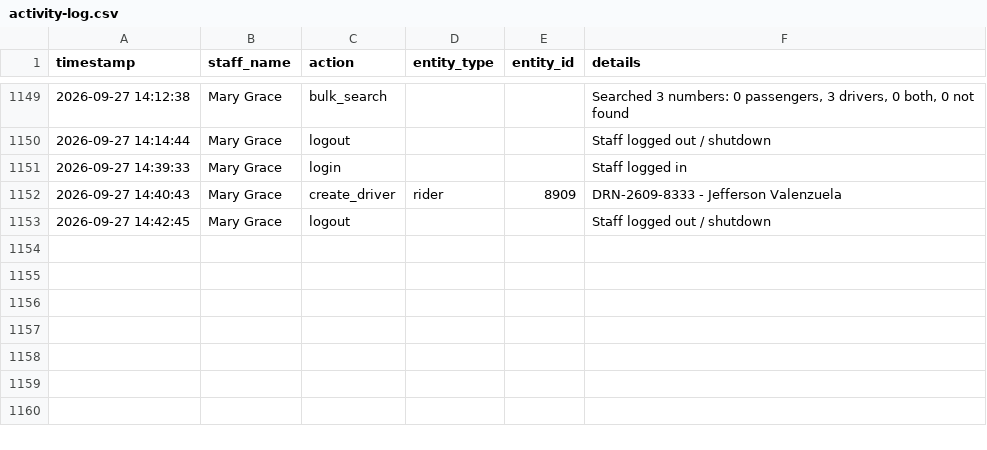
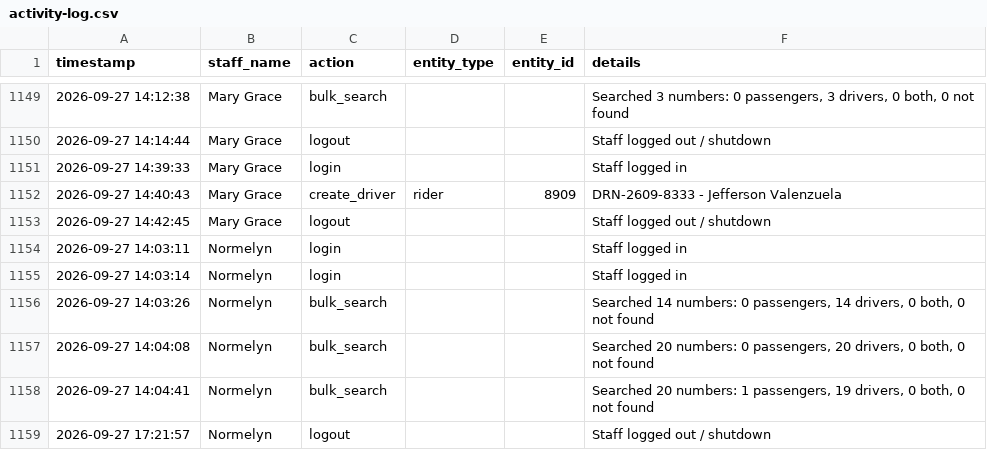
Before and after one commit to jangdannug/PinoyRidePh, a CSV file: logs/activity-log.csv, drawn as a sheet; only a part is shown, gaps mark what is left out.

Commit message:
Activity log - 2026-09-27 17:21 - Normelyn

```diff
--- a/logs/activity-log.csv
+++ b/logs/activity-log.csv
@@ -1153 +1153,7 @@ timestamp,staff_name,action,entity_type,entity_id,details
 "2026-09-27 14:42:45","Mary Grace",logout,,,"Staff logged out / shutdown"
+"2026-09-27 14:03:11",Normelyn,login,,,"Staff logged in"
+"2026-09-27 14:03:14",Normelyn,login,,,"Staff logged in"
+"2026-09-27 14:03:26",Normelyn,bulk_search,,,"Searched 14 numbers: 0 passengers, 14 drivers, 0 both, 0 not found"
+"2026-09-27 14:04:08",Normelyn,bulk_search,,,"Searched 20 numbers: 0 passengers, 20 drivers, 0 both, 0 not found"
+"2026-09-27 14:04:41",Normelyn,bulk_search,,,"Searched 20 numbers: 1 passengers, 19 drivers, 0 both, 0 not found"
+"2026-09-27 17:21:57",Normelyn,logout,,,"Staff logged out / shutdown"
```
Also changed, not shown: 1 other file.
